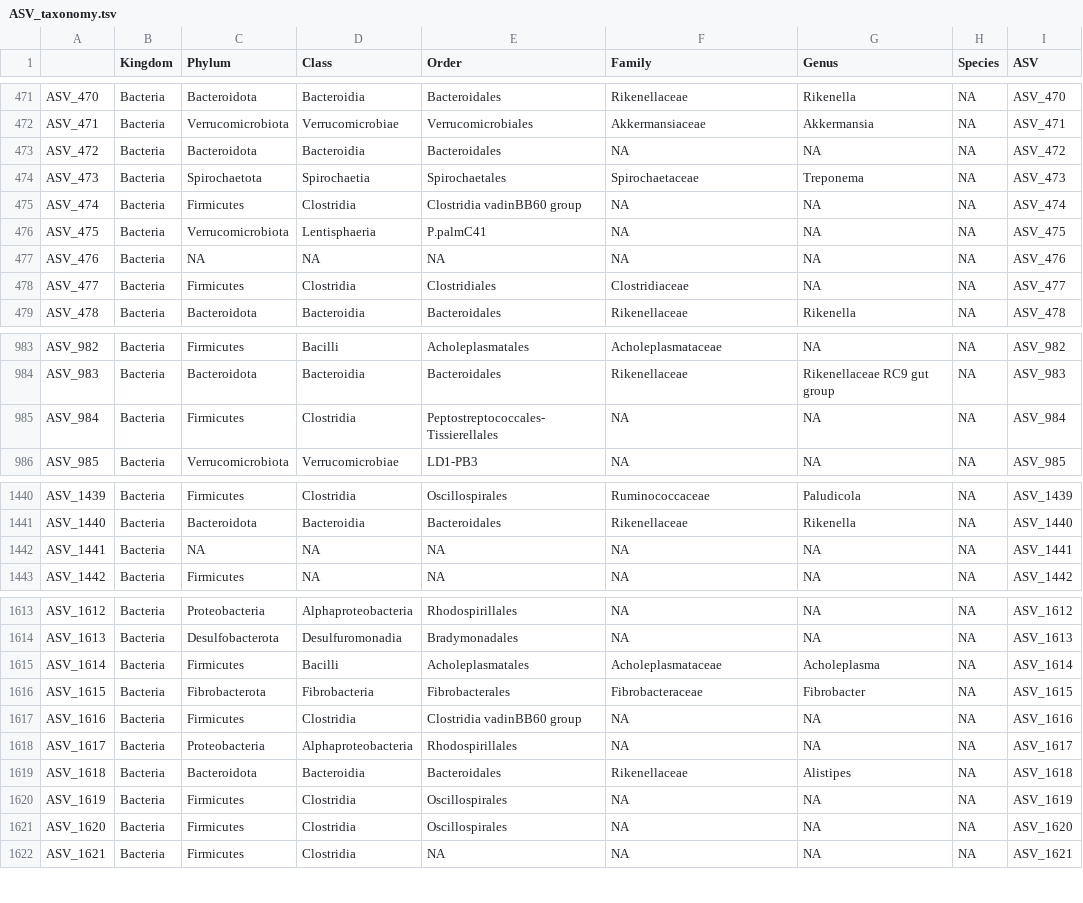
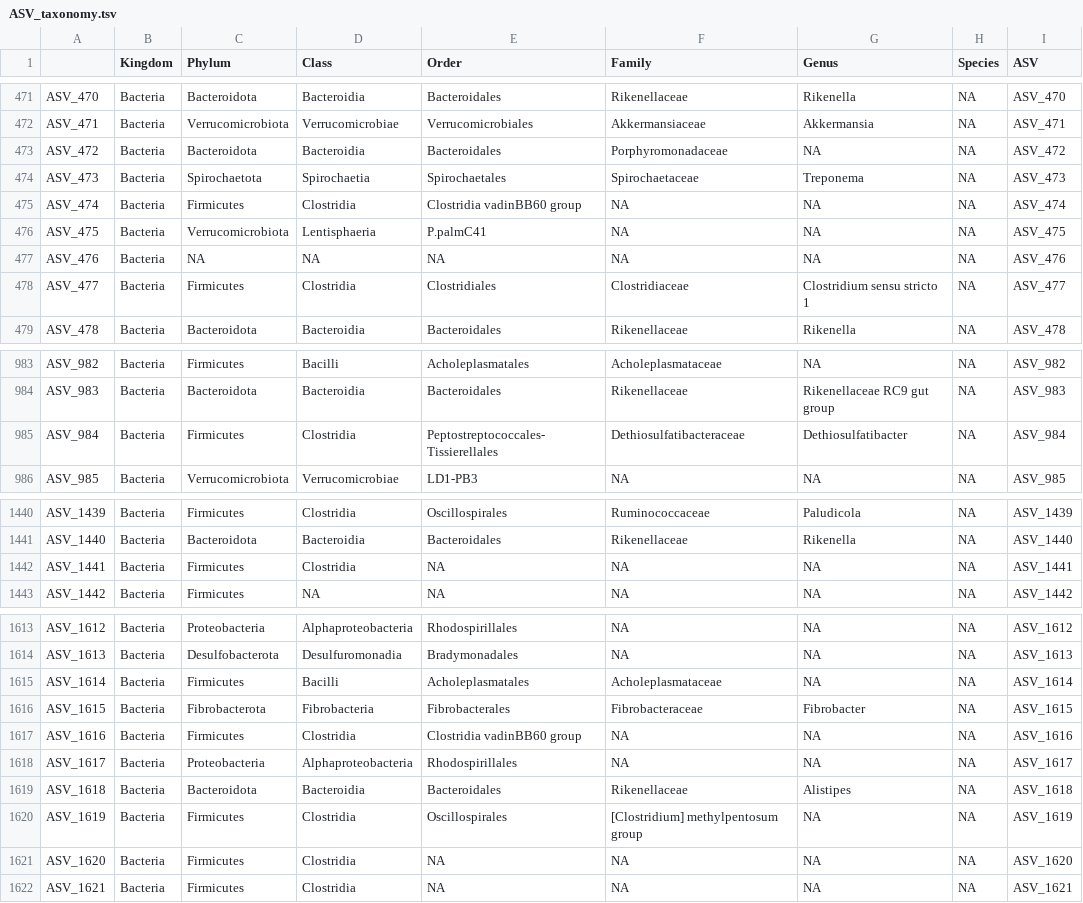
Before and after one commit to callabush/BIOMI_6300_amplicon_project, a TSV file: data/01_DADA2/ASV_taxonomy.tsv, drawn as a sheet; only a part is shown, gaps mark what is left out; the diff covers the shown part only; the diff names each change by its address in the sheet, - before the commit and + after, or states it on an @@ line.

```diff
--- a/data/01_DADA2/ASV_taxonomy.tsv
+++ b/data/01_DADA2/ASV_taxonomy.tsv
-F473 (Family): NA
+F473 (Family): Porphyromonadaceae
-G478 (Genus): NA
+G478 (Genus): Clostridium sensu stricto 1
-F985 (Family): NA
+F985 (Family): Dethiosulfatibacteraceae
-G985 (Genus): NA
+G985 (Genus): Dethiosulfatibacter
-C1442 (Phylum): NA
+C1442 (Phylum): Firmicutes
-D1442 (Class): NA
+D1442 (Class): Clostridia
-G1615 (Genus): Acholeplasma
+G1615 (Genus): NA
-F1620 (Family): NA
+F1620 (Family): [Clostridium] methylpentosum group
-E1621 (Order): Oscillospirales
+E1621 (Order): NA
```
Also changed, not shown: 50 edited cells elsewhere in this file, 14 other files.
